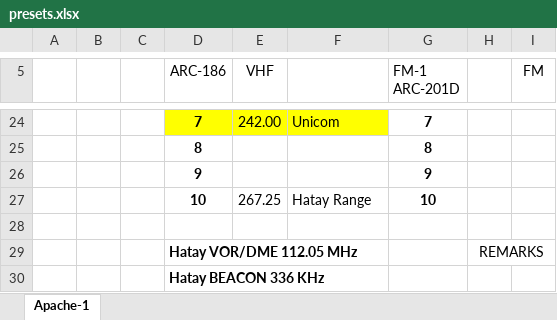
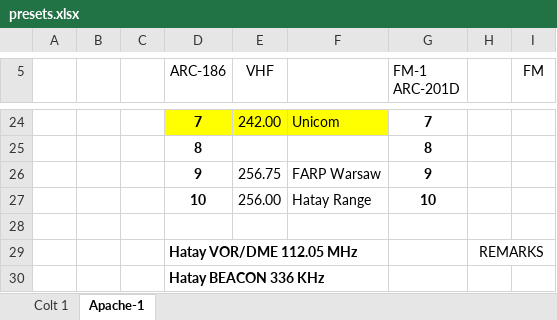
Before and after one commit to yautay/DCS, an Excel workbook: DCS_Missions/DCS_Maps/Syria/Base/Kneeboards/presets.xlsx, sheet Apache-1, drawn as a sheet; only a part is shown, gaps mark what is left out; values as stored, in another font and other column widths than the file's, no borders; the diff names each change by its address in the sheet, - before the commit and + after, or states it on an @@ line.

```diff
--- a/DCS_Missions/DCS_Maps/Syria/Base/Kneeboards/presets.xlsx (sheet Apache-1)
+++ b/DCS_Missions/DCS_Maps/Syria/Base/Kneeboards/presets.xlsx (sheet Apache-1)
+sheet tab: Colt 1
-E26 (VHF): (empty)
+E26 (VHF): 256.75
-F26: (empty)
+F26: FARP Warsaw
-E27 (VHF): 267.25
+E27 (VHF): 256.00
```
Also changed, not shown: 5 other files.
